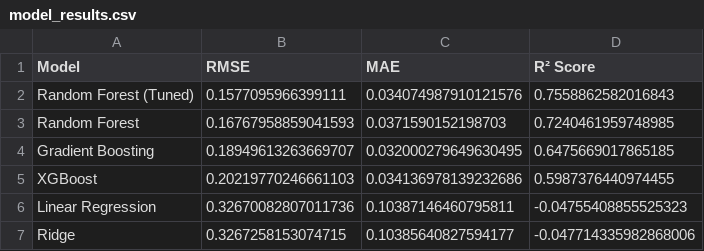
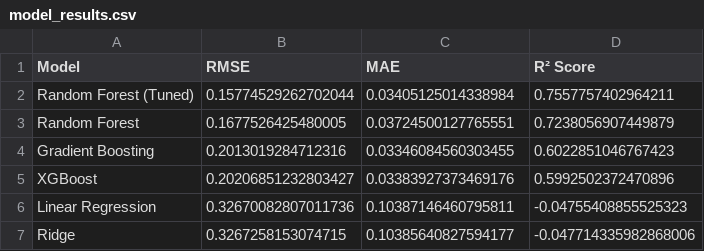
Before and after one commit to P3344828/Crypto-Liquidity-Prediction, a CSV file: models/model_results.csv, drawn as a sheet.

```diff
--- a/models/model_results.csv
+++ b/models/model_results.csv
@@ -1,6 +1,6 @@
 Model,RMSE,MAE,R² Score
-Random Forest (Tuned),0.1577095966399111,0.034074987910121576,0.7558862582016843
-Random Forest,0.16767958859041593,0.0371590152198703,0.7240461959748985
-Gradient Boosting,0.18949613263669707,0.032000279649630495,0.6475669017865185
-XGBoost,0.20219770246661103,0.034136978139232686,0.5987376440974455
+Random Forest (Tuned),0.15774529262702044,0.03405125014338984,0.7557757402964211
+Random Forest,0.1677526425480005,0.03724500127765551,0.7238056907449879
+Gradient Boosting,0.2013019284712316,0.03346084560303455,0.6022851046767423
+XGBoost,0.20206851232803427,0.03383927373469176,0.5992502372470896
 Linear Regression,0.32670082807011736,0.10387146460795811,-0.04755408855525323
```
Also changed, not shown: 9 other files.
